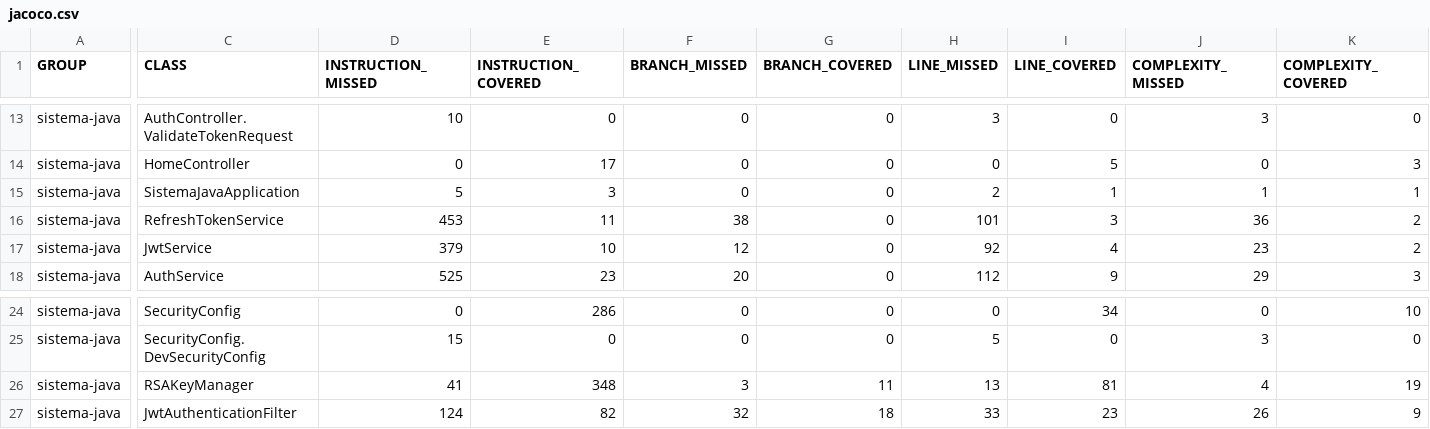
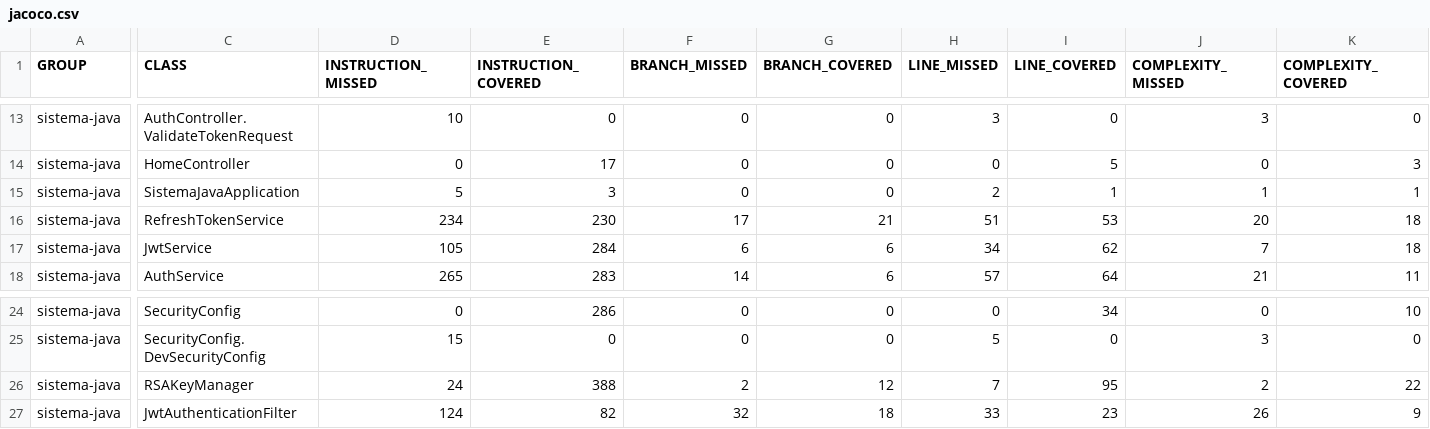
Before and after one commit to lgcovizzi/sistema_java, a CSV file: backend/target/site/jacoco/jacoco.csv, drawn as a sheet; only a part is shown, gaps mark what is left out; the diff covers the shown part only; the diff names each change by its address in the sheet, - before the commit and + after, or states it on an @@ line.

```diff
--- a/backend/target/site/jacoco/jacoco.csv
+++ b/backend/target/site/jacoco/jacoco.csv
-D16 (INSTRUCTION_MISSED): 453
+D16 (INSTRUCTION_MISSED): 234
-E16 (INSTRUCTION_COVERED): 11
+E16 (INSTRUCTION_COVERED): 230
-F16 (BRANCH_MISSED): 38
+F16 (BRANCH_MISSED): 17
-G16 (BRANCH_COVERED): 0
+G16 (BRANCH_COVERED): 21
-H16 (LINE_MISSED): 101
+H16 (LINE_MISSED): 51
-I16 (LINE_COVERED): 3
+I16 (LINE_COVERED): 53
-J16 (COMPLEXITY_MISSED): 36
+J16 (COMPLEXITY_MISSED): 20
-K16:K17 (COMPLEXITY_COVERED): 2
+K16:K17 (COMPLEXITY_COVERED): 18
-D17 (INSTRUCTION_MISSED): 379
+D17 (INSTRUCTION_MISSED): 105
-E17 (INSTRUCTION_COVERED): 10
+E17 (INSTRUCTION_COVERED): 284
-F17 (BRANCH_MISSED): 12
+F17 (BRANCH_MISSED): 6
-G17:G18 (BRANCH_COVERED): 0
+G17:G18 (BRANCH_COVERED): 6
-H17 (LINE_MISSED): 92
+H17 (LINE_MISSED): 34
-I17 (LINE_COVERED): 4
+I17 (LINE_COVERED): 62
-J17 (COMPLEXITY_MISSED): 23
+J17 (COMPLEXITY_MISSED): 7
-D18 (INSTRUCTION_MISSED): 525
+D18 (INSTRUCTION_MISSED): 265
-E18 (INSTRUCTION_COVERED): 23
+E18 (INSTRUCTION_COVERED): 283
-F18 (BRANCH_MISSED): 20
+F18 (BRANCH_MISSED): 14
-H18 (LINE_MISSED): 112
+H18 (LINE_MISSED): 57
-I18 (LINE_COVERED): 9
+I18 (LINE_COVERED): 64
-J18 (COMPLEXITY_MISSED): 29
+J18 (COMPLEXITY_MISSED): 21
-K18 (COMPLEXITY_COVERED): 3
+K18 (COMPLEXITY_COVERED): 11
-D26 (INSTRUCTION_MISSED): 41
+D26 (INSTRUCTION_MISSED): 24
-E26 (INSTRUCTION_COVERED): 348
+E26 (INSTRUCTION_COVERED): 388
-F26 (BRANCH_MISSED): 3
+F26 (BRANCH_MISSED): 2
-G26 (BRANCH_COVERED): 11
+G26 (BRANCH_COVERED): 12
-H26 (LINE_MISSED): 13
+H26 (LINE_MISSED): 7
-I26 (LINE_COVERED): 81
+I26 (LINE_COVERED): 95
-J26 (COMPLEXITY_MISSED): 4
+J26 (COMPLEXITY_MISSED): 2
-K26 (COMPLEXITY_COVERED): 19
+K26 (COMPLEXITY_COVERED): 22
```
Also changed, not shown: 28 edited cells elsewhere in this file, 47 other files.
